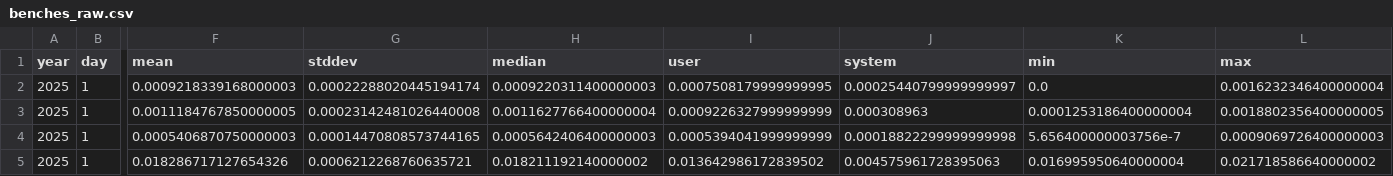
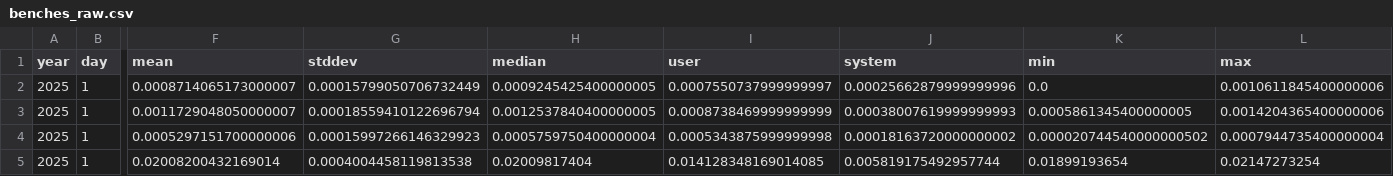
Before and after one commit to mattcl/aoc-benchmarks, a CSV file: 2025/day_001/benches_raw.csv, drawn as a sheet; only a part is shown, gaps mark what is left out; the diff covers the shown part only; the diff names each change by its address in the sheet, - before the commit and + after, or states it on an @@ line.

```diff
--- a/2025/day_001/benches_raw.csv
+++ b/2025/day_001/benches_raw.csv
-F2 (mean): 0.0009218339168000003
+F2 (mean): 0.0008714065173000007
-G2 (stddev): 0.00022288020445194174
+G2 (stddev): 0.00015799050706732449
-H2 (median): 0.0009220311400000003
+H2 (median): 0.0009245425400000005
-I2 (user): 0.0007508179999999995
+I2 (user): 0.0007550737999999997
-J2 (system): 0.00025440799999999997
+J2 (system): 0.00025662879999999996
-L2 (max): 0.0016232346400000004
+L2 (max): 0.0010611845400000006
-F3 (mean): 0.0011184767850000005
+F3 (mean): 0.0011729048050000007
-G3 (stddev): 0.00023142481026440008
+G3 (stddev): 0.00018559410122696794
-H3 (median): 0.0011627766400000004
+H3 (median): 0.0012537840400000005
-I3 (user): 0.0009226327999999999
+I3 (user): 0.0008738469999999999
-J3 (system): 0.000308963
+J3 (system): 0.00038007619999999993
-K3 (min): 0.0001253186400000004
+K3 (min): 0.0005861345400000005
-L3 (max): 0.0018802356400000005
+L3 (max): 0.0014204365400000006
-F4 (mean): 0.0005406870750000003
+F4 (mean): 0.0005297151700000006
-G4 (stddev): 0.00014470808573744165
+G4 (stddev): 0.00015997266146329923
-H4 (median): 0.0005642406400000003
+H4 (median): 0.0005759750400000004
-I4 (user): 0.0005394041999999999
+I4 (user): 0.0005343875999999998
-J4 (system): 0.00018822299999999998
+J4 (system): 0.00018163720000000002
-K4 (min): 5.656400000003756e-7
+K4 (min): 0.000020744540000000502
-L4 (max): 0.0009069726400000003
+L4 (max): 0.0007944735400000004
-F5 (mean): 0.018286717127654326
+F5 (mean): 0.02008200432169014
-G5 (stddev): 0.0006212268760635721
+G5 (stddev): 0.0004004458119813538
-H5 (median): 0.018211192140000002
+H5 (median): 0.02009817404
-I5 (user): 0.013642986172839502
+I5 (user): 0.014128348169014085
-J5 (system): 0.004575961728395063
+J5 (system): 0.005819175492957744
-K5 (min): 0.016995950640000004
+K5 (min): 0.01899193654
-L5 (max): 0.021718586640000002
+L5 (max): 0.02147273254
```
Also changed, not shown: 72 edited cells elsewhere in this file, 2025/day_002/benches_raw.csv, 2025/day_004/benches_raw.csv, 21 other files.
